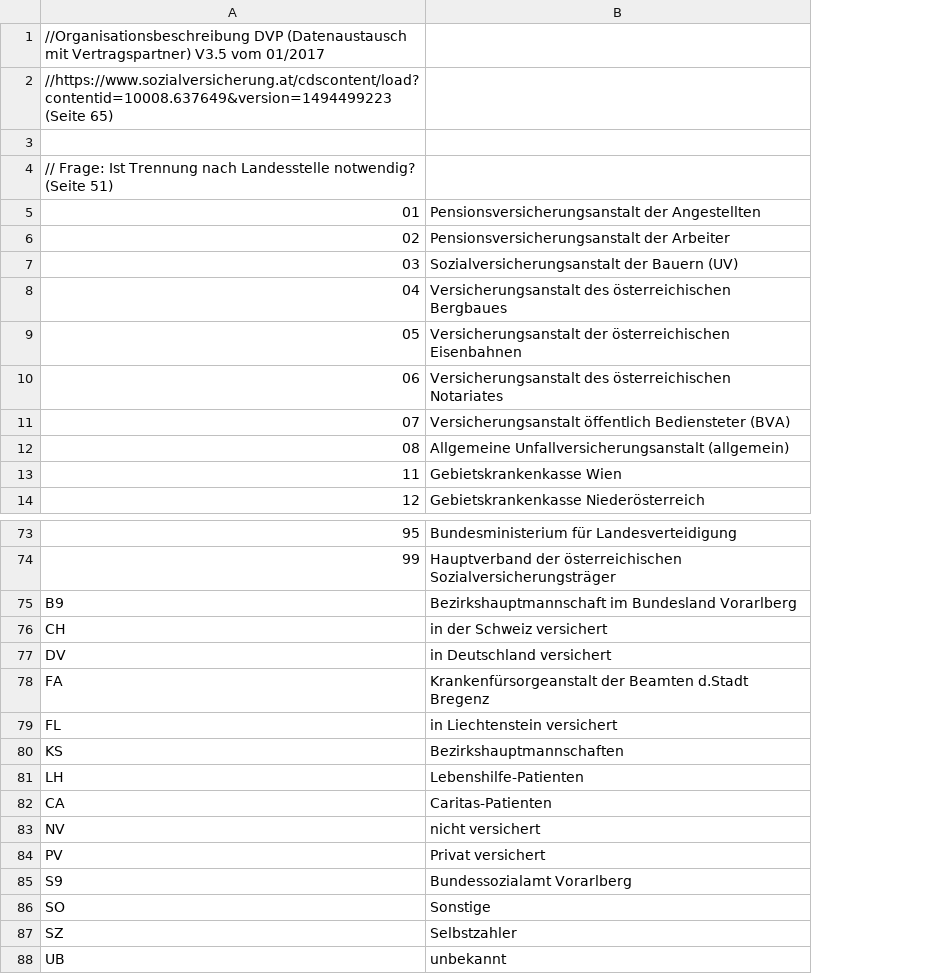
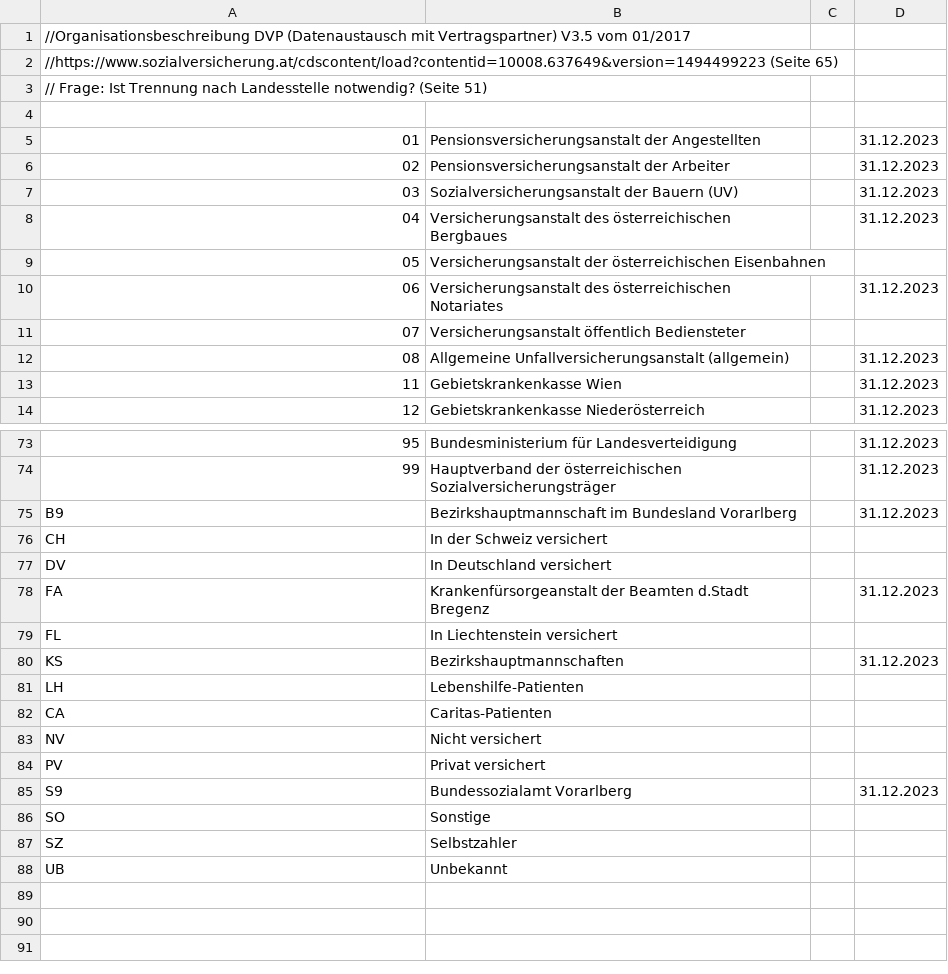
Before and after one commit to motileusers/Vodamep, a CSV file: src/Vodamep/Datasets/InsuranceCode.csv, drawn as a sheet; only a part is shown, gaps mark what is left out; addresses are those after the commit; the diff covers the shown part only; the diff names each change by its address in the sheet, - before the commit and + after, or states it on an @@ line.

Commit message:
Hkpv, Insurance Restriction

```diff
--- a/src/Vodamep/Datasets/InsuranceCode.csv
+++ b/src/Vodamep/Datasets/InsuranceCode.csv
+column C, empty
+column D, rows 5-14: 31.12.2023 | 31.12.2023 | 31.12.2023 | 31.12.2023 |  | 31.12.2023 |  | 31.12.2023 | 31.12.2023 | 31.12.2023; rows 73-85: 31.12.2023 | 31.12.2023 | 31.12.2023 |  |  | 31.12.2023 |  | 31.12.2023 |  |  |  |  | 31.12.2023
@@ row 4 moved to row 3: // Frage: Ist Trennung nach Landesstelle… @@
-B11: …öffentlich Bediensteter (BVA)
+B11: …öffentlich Bediensteter
-B76: in der Schweiz versichert
+B76: In der Schweiz versichert
-B77: in Deutschland versichert
+B77: In Deutschland versichert
-B79: in Liechtenstein versichert
+B79: In Liechtenstein versichert
-B83: nicht versichert
+B83: Nicht versichert
-B88: unbekannt
+B88: Unbekannt
```
Also changed, not shown: 3 edited cells elsewhere in this file, 9 other files.
